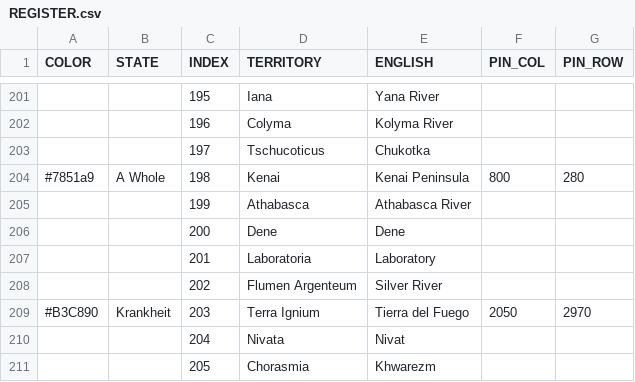
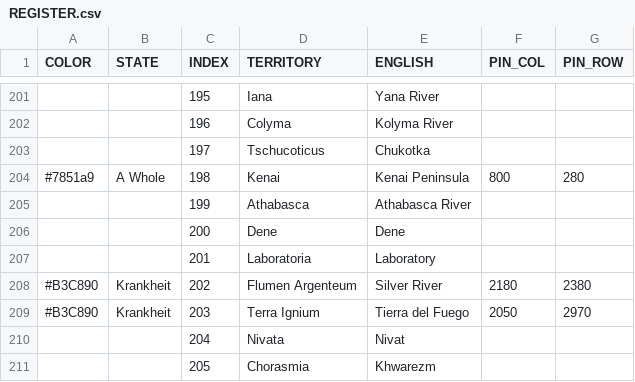
Before and after one commit to MountAye/map-nationstates-philosophers, a CSV file: REGISTER.csv, drawn as a sheet; only a part is shown, gaps mark what is left out.

```diff
--- a/REGISTER.csv
+++ b/REGISTER.csv
@@ -207,3 +207,3 @@ COLOR,STATE,INDEX,TERRITORY,ENGLISH,PIN_COL,PIN_ROW
 ,,201,Laboratoria,Laboratory,,
-,,202,Flumen Argenteum,Silver River,,
+#B3C890,Krankheit,202,Flumen Argenteum,Silver River,2180,2380
 #B3C890,Krankheit,203,Terra Ignium,Tierra del Fuego,2050,2970
```
Also changed, not shown: 1 other file.
